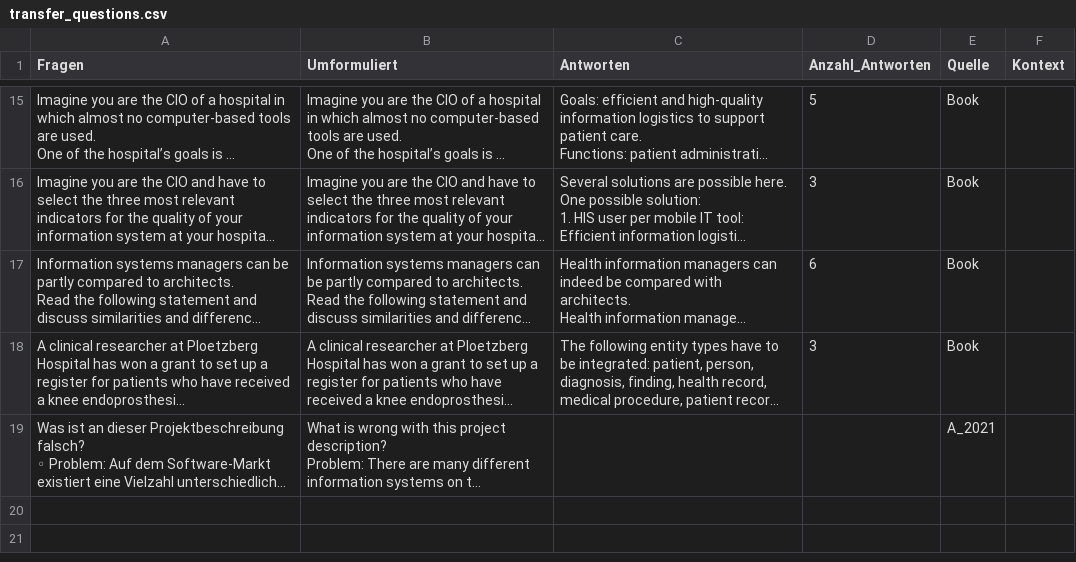
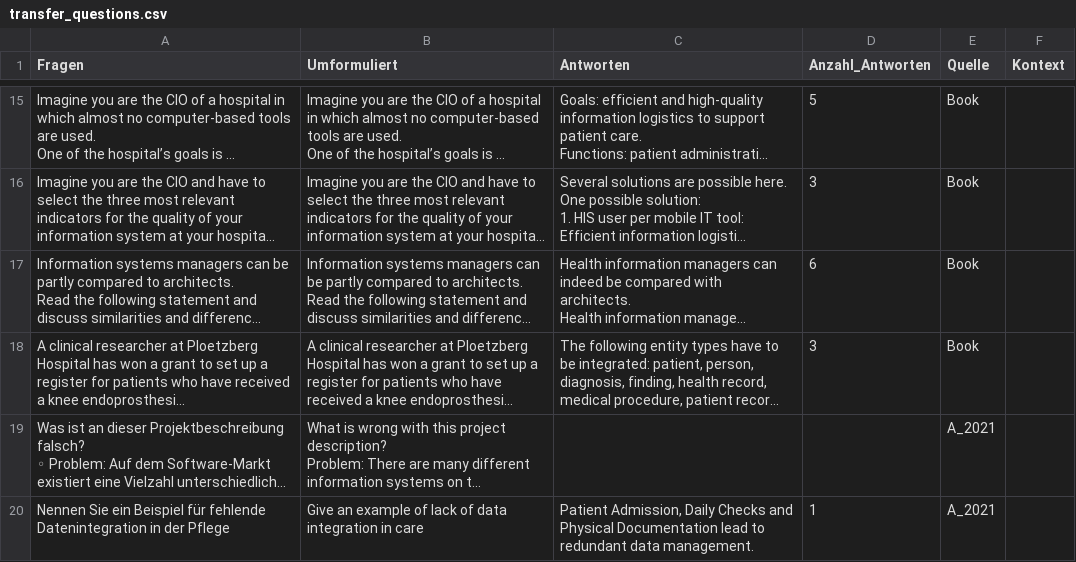
Before and after one commit to scorixear/master-thesis, a CSV file: llama/fragen/transfer_questions.csv, drawn as a sheet; only a part is shown, gaps mark what is left out; long unchanged cells end in …; the diff names each change by its address in the sheet, - before the commit and + after, or states it on an @@ line.

```diff
--- a/llama/fragen/transfer_questions.csv
+++ b/llama/fragen/transfer_questions.csv
+row 20: Nennen Sie ein Beispiel für fehlende Datenintegration in der Pflege | Give an example of lack of data integration in care | Patient Admission, Daily Checks and Physical Documentation lead to redundant data management. | 1 | A_2021
```
Also changed, not shown: llama/fragen/multi_questions.csv, 3 other files.
